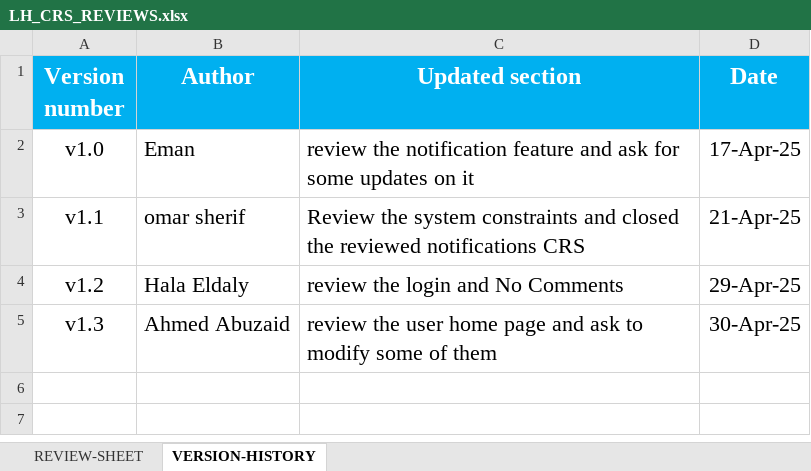
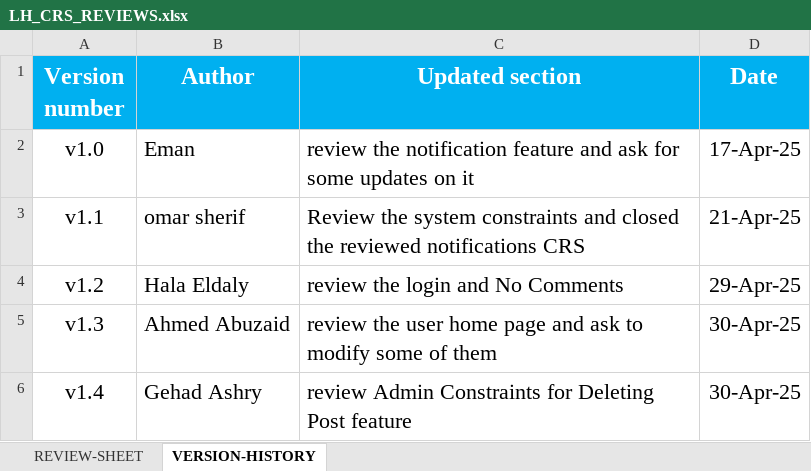
Before and after one commit to EmanAbusalim/Group-3-Learning-hub, an Excel workbook: LH_REVIEWS/LH_CRS_REVIEWS.xlsx, sheet VERSION-HISTORY, drawn as a sheet; values as stored, in another font and other column widths than the file's, no borders; the diff names each change by its address in the sheet, - before the commit and + after, or states it on an @@ line.

Commit message:
v1.4 Reviewed Admin Constraints (Deleting Post) feature

```diff
--- a/LH_REVIEWS/LH_CRS_REVIEWS.xlsx (sheet VERSION-HISTORY)
+++ b/LH_REVIEWS/LH_CRS_REVIEWS.xlsx (sheet VERSION-HISTORY)
+row 6: v1.4 | Gehad Ashry | review Admin Constraints for Deleting Post feature | 30-Apr-25
```
Also changed, not shown: sheet REVIEW-SHEET.
